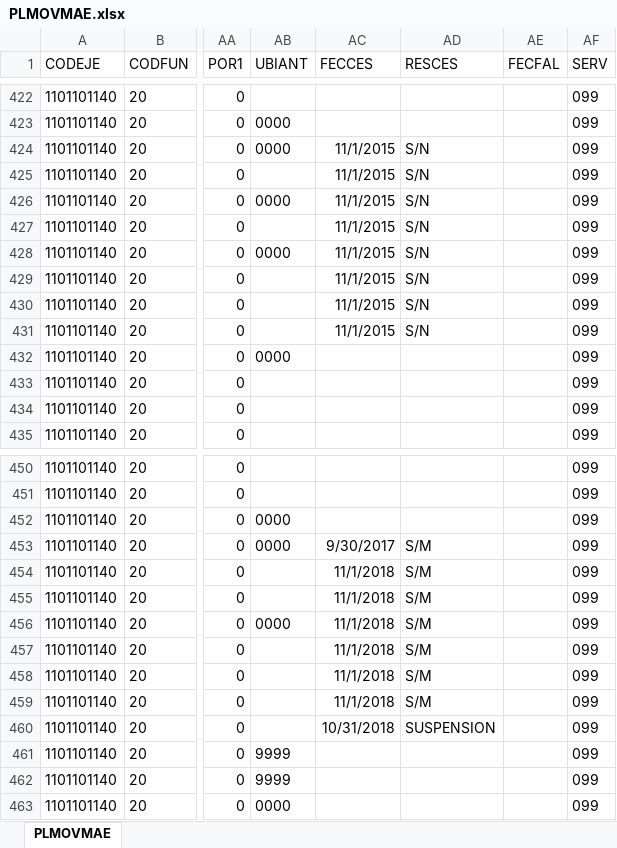
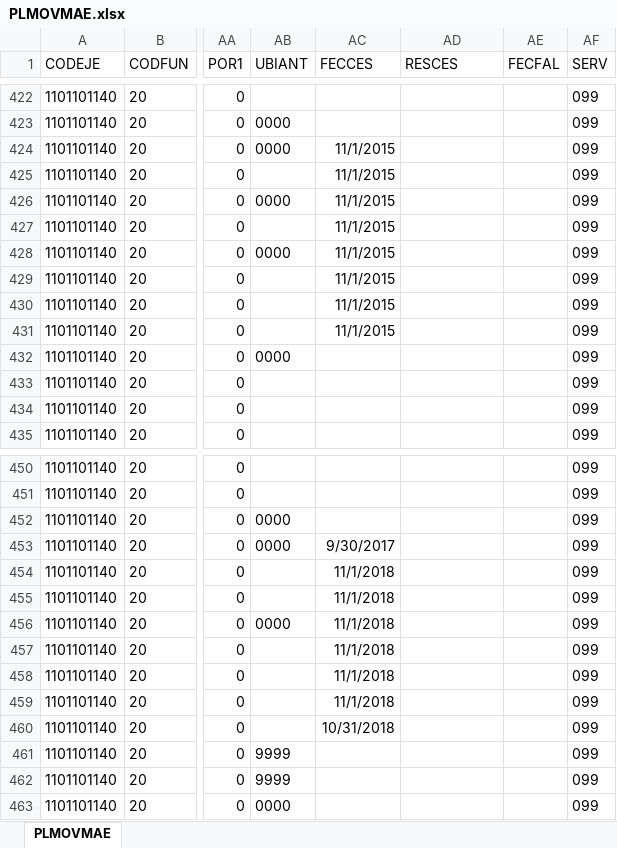
Before and after one commit to HospitalHuaycan/haberes, an Excel workbook: apps/load_data/2024/09/PLMOVMAE.xlsx, sheet PLMOVMAE, drawn as a sheet; only a part is shown, gaps mark what is left out; values as stored, in another font and other column widths than the file's, no borders; the diff covers the shown part only; the diff names each change by its address in the sheet, - before the commit and + after, or states it on an @@ line.

```diff
--- a/apps/load_data/2024/09/PLMOVMAE.xlsx (sheet PLMOVMAE)
+++ b/apps/load_data/2024/09/PLMOVMAE.xlsx (sheet PLMOVMAE)
-AD424:AD431 (RESCES): S/N
+AD424:AD431 (RESCES): (empty)
-AD453:AD459 (RESCES): S/M
+AD453:AD459 (RESCES): (empty)
-AD460 (RESCES): SUSPENSION
+AD460 (RESCES): (empty)
```
Also changed, not shown: 19 edited cells elsewhere in this sheet, apps/load_data/2024/02/PLMOVMAE.xlsx, apps/load_data/2024/06/PLMOVMAE.xlsx, 9 other files.
